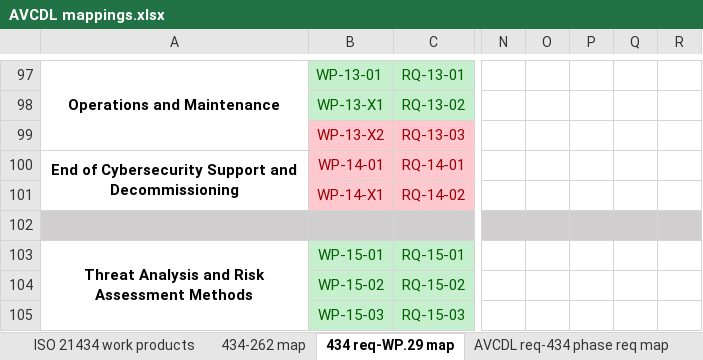
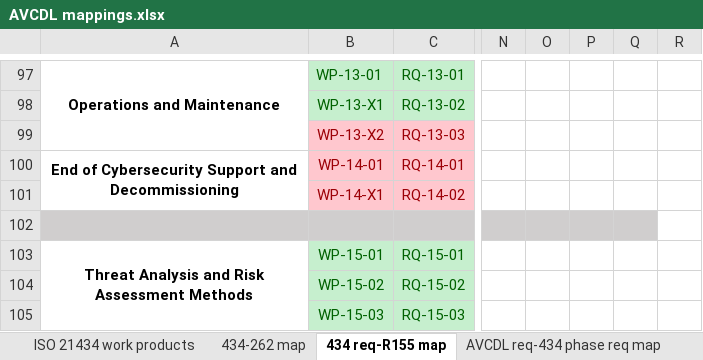
Before and after one commit to nutonomy/AVCDL, an Excel workbook: distribution/reference_documents/working_material/AVCDL mappings.xlsx, sheet 434 req-R155 map, drawn as a sheet; only a part is shown, gaps mark what is left out; values as stored, in another font and other column widths than the file's, no borders; the diff covers the shown part only; the diff names each change by its address in the sheet, - before the commit and + after, or states it on an @@ line.

```diff
--- a/distribution/reference_documents/working_material/AVCDL mappings.xlsx (sheet 434 req-R155 map)
+++ b/distribution/reference_documents/working_material/AVCDL mappings.xlsx (sheet 434 req-R155 map)
-sheet tab: 434 req-WP.29 map
+sheet tab: 434 req-R155 map
-R102 fill: #D0CECE
+R102 fill: none
```
Also changed, not shown: 2 edited cells, cell formats and merged cells elsewhere in this sheet, sheet R155-AVCDL product map, sheet 262-AVCDL product map, sheet 434 req-AVCDL product map, other sheet tabs, source/reference_documents/working_material/AVCDL mappings.xlsx, 4 other files.
